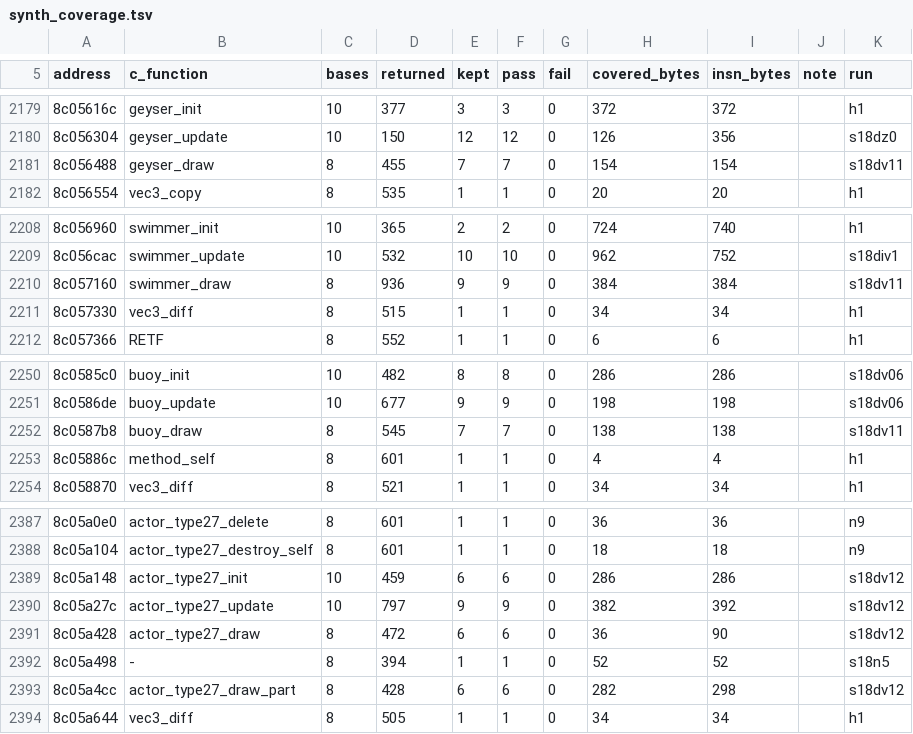
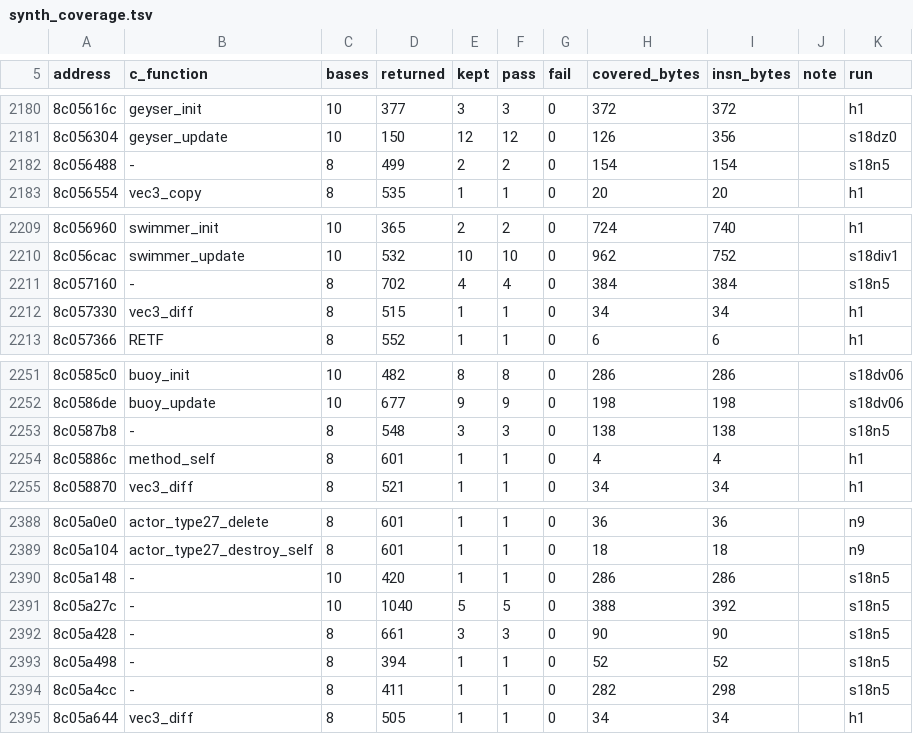
Before and after one commit to Sorikairox/penpen-web, a TSV file: docs/progress/synth_coverage.tsv, drawn as a sheet; only a part is shown, gaps mark what is left out; the diff covers the shown part only.

```diff
--- a/docs/progress/synth_coverage.tsv
+++ b/docs/progress/synth_coverage.tsv
@@ -2180,3 +2181,3 @@ address	c_function	bases	returned	kept	pass	fail	covered_bytes	insn_bytes	note	r
 8c056304	geyser_update	10	150	12	12	0	126	356		s18dz0
-8c056488	geyser_draw	8	455	7	7	0	154	154		s18dv11
+8c056488	-	8	499	2	2	0	154	154		s18n5
 8c056554	vec3_copy	8	535	1	1	0	20	20		h1
@@ -2209,3 +2210,3 @@ address	c_function	bases	returned	kept	pass	fail	covered_bytes	insn_bytes	note	r
 8c056cac	swimmer_update	10	532	10	10	0	962	752		s18div1
-8c057160	swimmer_draw	8	936	9	9	0	384	384		s18dv11
+8c057160	-	8	702	4	4	0	384	384		s18n5
 8c057330	vec3_diff	8	515	1	1	0	34	34		h1
@@ -2251,3 +2252,3 @@ address	c_function	bases	returned	kept	pass	fail	covered_bytes	insn_bytes	note	r
 8c0586de	buoy_update	10	677	9	9	0	198	198		s18dv06
-8c0587b8	buoy_draw	8	545	7	7	0	138	138		s18dv11
+8c0587b8	-	8	548	3	3	0	138	138		s18n5
 8c05886c	method_self	8	601	1	1	0	4	4		h1
@@ -2388,7 +2389,7 @@ address	c_function	bases	returned	kept	pass	fail	covered_bytes	insn_bytes	note	r
 8c05a104	actor_type27_destroy_self	8	601	1	1	0	18	18		n9
-8c05a148	actor_type27_init	10	459	6	6	0	286	286		s18dv12
-8c05a27c	actor_type27_update	10	797	9	9	0	382	392		s18dv12
-8c05a428	actor_type27_draw	8	472	6	6	0	36	90		s18dv12
+8c05a148	-	10	420	1	1	0	286	286		s18n5
+8c05a27c	-	10	1040	5	5	0	388	392		s18n5
+8c05a428	-	8	661	3	3	0	90	90		s18n5
 8c05a498	-	8	394	1	1	0	52	52		s18n5
-8c05a4cc	actor_type27_draw_part	8	428	6	6	0	282	298		s18dv12
+8c05a4cc	-	8	411	1	1	0	282	298		s18n5
 8c05a644	vec3_diff	8	505	1	1	0	34	34		h1
```
Also changed, not shown: 1 added row and 84 edited cells elsewhere in this file, docs/progress/sessions.tsv, 2 other files.
